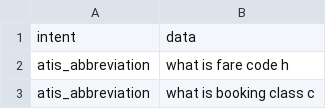
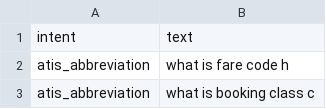
Before and after one commit to Nutthaphol/ComSci-Project, a CSV file: dataset/atis_intents.csv, drawn as a sheet; only a part is shown.

```diff
--- a/dataset/atis_intents.csv
+++ b/dataset/atis_intents.csv
@@ -1,2 +1,2 @@
-intent,data
+intent,text
 atis_abbreviation, what is fare code h
```
Also changed, not shown: comsci_result/DBSCAN.csv, comsci_result/Kmean_normal.csv, 19 other files.
